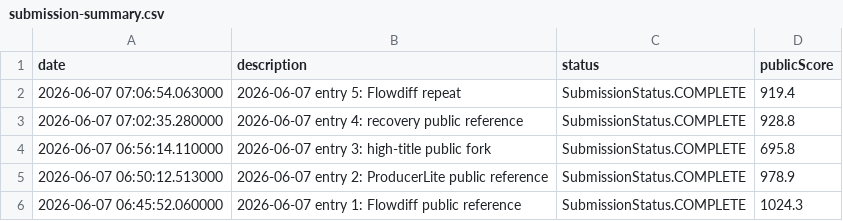
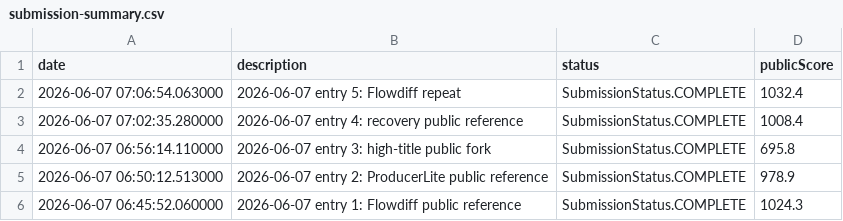
Before and after one commit to Beiciccc/orbit-wars-experiment-log, a CSV file: data/submission-summary.csv, drawn as a sheet.

Commit message:
Update 2026-06-07 snapshot after score refresh

```diff
--- a/data/submission-summary.csv
+++ b/data/submission-summary.csv
@@ -1,4 +1,4 @@
 date,description,status,publicScore
-2026-06-07 07:06:54.063000,2026-06-07 entry 5: Flowdiff repeat,SubmissionStatus.COMPLETE,919.4
-2026-06-07 07:02:35.280000,2026-06-07 entry 4: recovery public reference,SubmissionStatus.COMPLETE,928.8
+2026-06-07 07:06:54.063000,2026-06-07 entry 5: Flowdiff repeat,SubmissionStatus.COMPLETE,1032.4
+2026-06-07 07:02:35.280000,2026-06-07 entry 4: recovery public reference,SubmissionStatus.COMPLETE,1008.4
 2026-06-07 06:56:14.110000,2026-06-07 entry 3: high-title public fork,SubmissionStatus.COMPLETE,695.8
```
Also changed, not shown: data/leaderboard-top20.csv, 4 other files.
